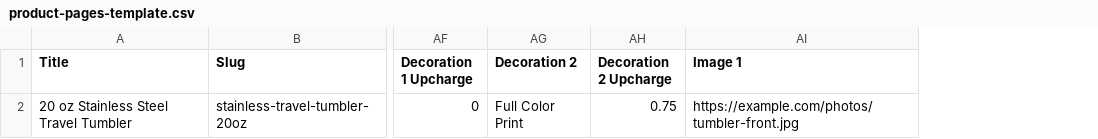
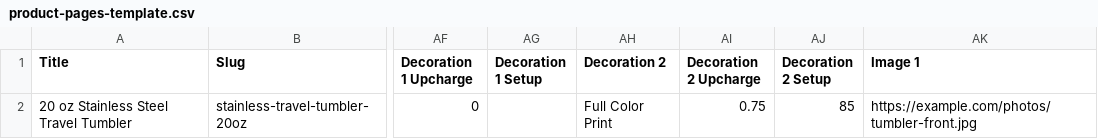
Before and after one commit to raoalihamza/perfectimprints, a CSV file: public/templates/product-pages-template.csv, drawn as a sheet; only a part is shown, gaps mark what is left out; the diff names each change by its address in the sheet, - before the commit and + after, or states it on an @@ line.

Commit message:
feat: add per-decoration setup charge functionality
- Updated the product page set fields to include a setup charge for each decoration method.
- Enhanced the parsing logic to correctly handle setup charges, including explicit zero values.
- Added tests to ensure correct parsing and handling of setup charges in various scenarios.
- Updated documentation to reflect changes in setup charge handling and its precedence rules.
- Modified the bulk import tool and product page schema to support the new setup charge field.

```diff
--- a/public/templates/product-pages-template.csv
+++ b/public/templates/product-pages-template.csv
+column AG (Decoration 1 Setup), empty
+column AJ (Decoration 2 Setup), row 2: 85
```
Also changed, not shown: 15 other files.
